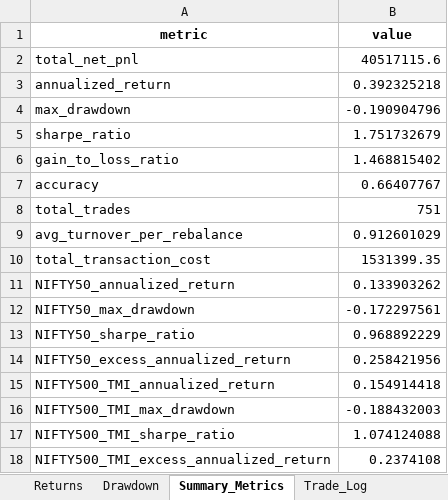
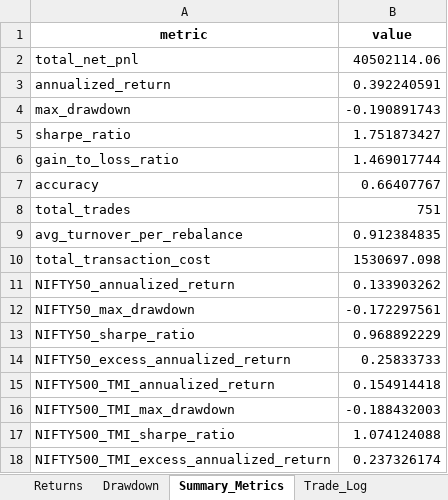
Before and after one commit to jsahil2003/Portfolio-Optimization, an Excel workbook: citadel_submission.xlsx, sheet Summary_Metrics, drawn as a sheet; values as stored, in another font and other column widths than the file's, no borders; the diff names each change by its address in the sheet, - before the commit and + after, or states it on an @@ line.

```diff
--- a/citadel_submission.xlsx (sheet Summary_Metrics)
+++ b/citadel_submission.xlsx (sheet Summary_Metrics)
-B2 (value): 40517115.6
+B2 (value): 40502114.06
-B3 (value): 0.392325218
+B3 (value): 0.392240591
-B4 (value): -0.190904796
+B4 (value): -0.190891743
-B5 (value): 1.751732679
+B5 (value): 1.751873427
-B6 (value): 1.468815402
+B6 (value): 1.469017744
-B9 (value): 0.912601029
+B9 (value): 0.912384835
-B10 (value): 1531399.35
+B10 (value): 1530697.098
-B14 (value): 0.258421956
+B14 (value): 0.25833733
-B18 (value): 0.2374108
+B18 (value): 0.237326174
```
Also changed, not shown: sheet Drawdown, sheet Trade_Log, sheet Returns, sheet Composition_Weights, 3 other files.
